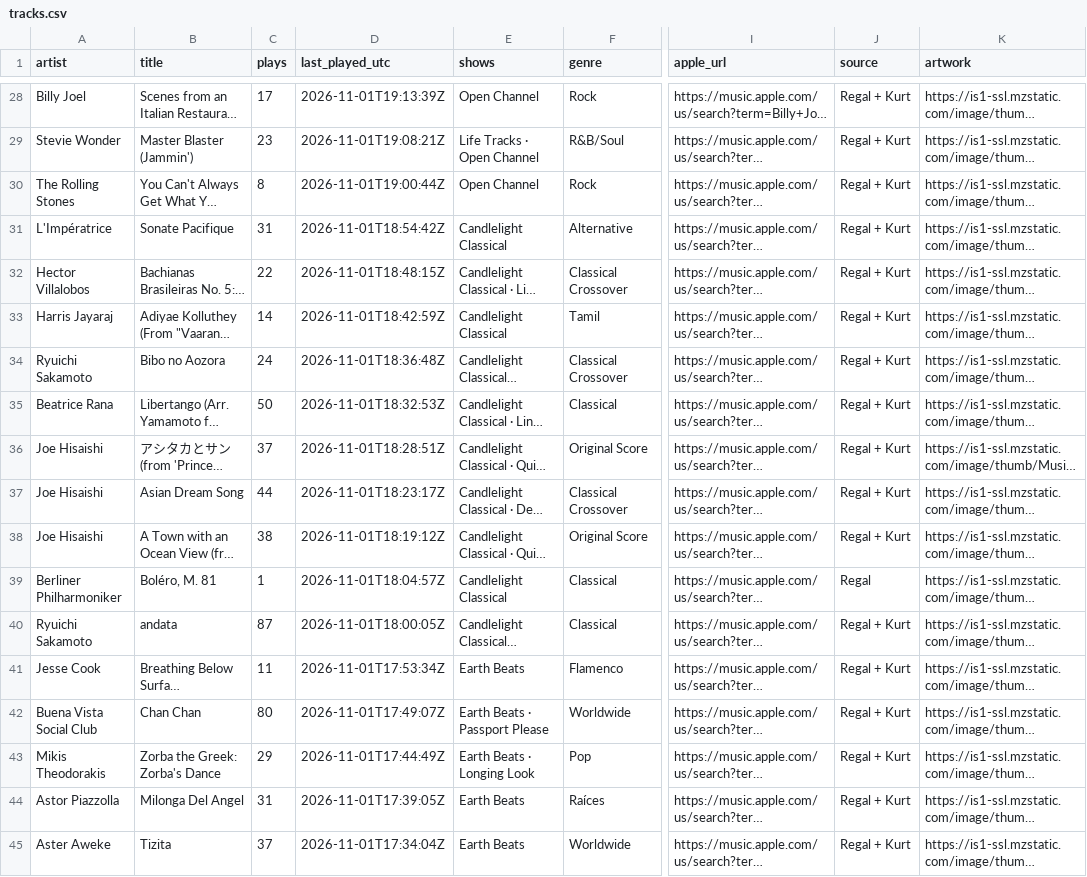
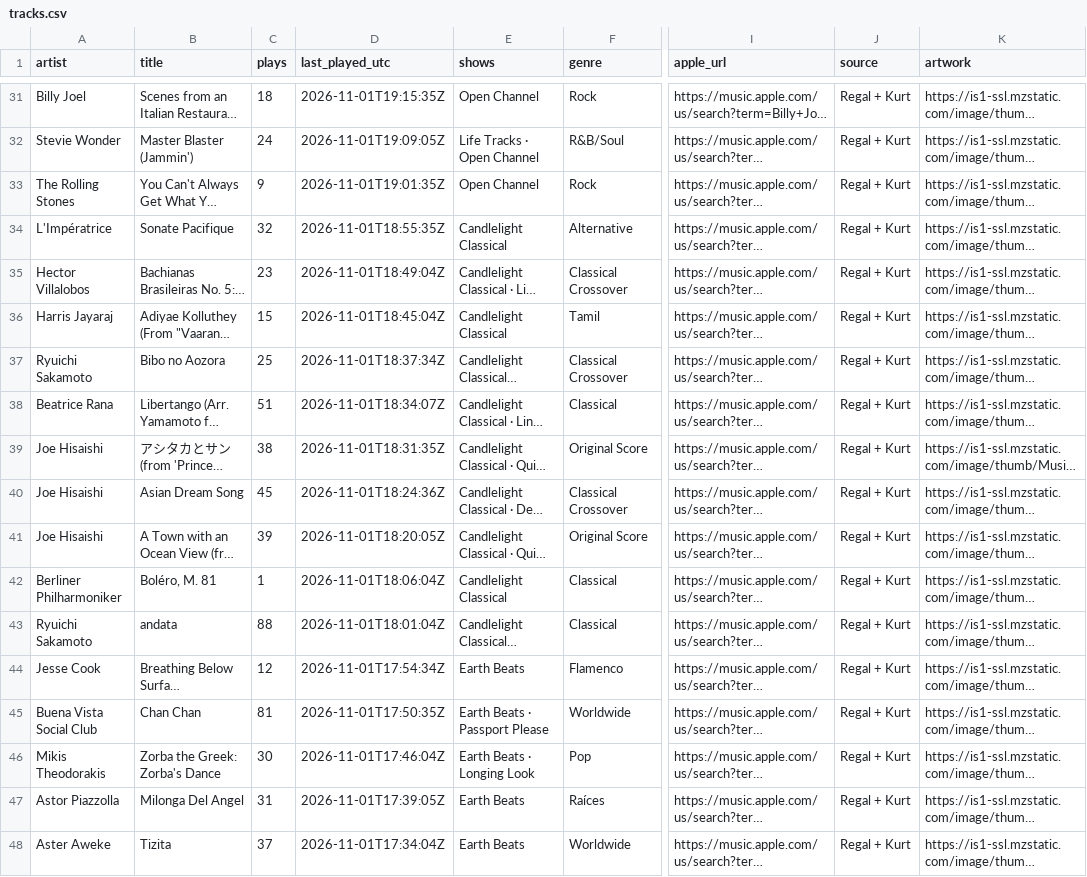
Before and after one commit to rs7hwfctnb-spec/dj-claude-schedule, a CSV file: data/tracks.csv, drawn as a sheet; only a part is shown, gaps mark what is left out; long unchanged cells end in …; addresses are those after the commit; the diff covers the shown part only; the diff names each change by its address in the sheet, - before the commit and + after, or states it on an @@ line.

```diff
--- a/data/tracks.csv
+++ b/data/tracks.csv
-C31 (plays): 17
+C31 (plays): 18
-D31 (last_played_utc): 2026-11-01T19:13:39Z
+D31 (last_played_utc): 2026-11-01T19:15:35Z
-C32 (plays): 23
+C32 (plays): 24
-D32 (last_played_utc): 2026-11-01T19:08:21Z
+D32 (last_played_utc): 2026-11-01T19:09:05Z
-C33 (plays): 8
+C33 (plays): 9
-D33 (last_played_utc): 2026-11-01T19:00:44Z
+D33 (last_played_utc): 2026-11-01T19:01:35Z
-C34 (plays): 31
+C34 (plays): 32
-D34 (last_played_utc): 2026-11-01T18:54:42Z
+D34 (last_played_utc): 2026-11-01T18:55:35Z
-C35 (plays): 22
+C35 (plays): 23
-D35 (last_played_utc): 2026-11-01T18:48:15Z
+D35 (last_played_utc): 2026-11-01T18:49:04Z
-C36 (plays): 14
+C36 (plays): 15
-D36 (last_played_utc): 2026-11-01T18:42:59Z
+D36 (last_played_utc): 2026-11-01T18:45:04Z
-C37 (plays): 24
+C37 (plays): 25
-D37 (last_played_utc): 2026-11-01T18:36:48Z
+D37 (last_played_utc): 2026-11-01T18:37:34Z
-C38 (plays): 50
+C38 (plays): 51
-D38 (last_played_utc): 2026-11-01T18:32:53Z
+D38 (last_played_utc): 2026-11-01T18:34:07Z
-C39 (plays): 37
+C39 (plays): 38
-D39 (last_played_utc): 2026-11-01T18:28:51Z
+D39 (last_played_utc): 2026-11-01T18:31:35Z
-C40 (plays): 44
+C40 (plays): 45
-D40 (last_played_utc): 2026-11-01T18:23:17Z
+D40 (last_played_utc): 2026-11-01T18:24:36Z
-C41 (plays): 38
+C41 (plays): 39
-D41 (last_played_utc): 2026-11-01T18:19:12Z
+D41 (last_played_utc): 2026-11-01T18:20:05Z
-D42 (last_played_utc): 2026-11-01T18:04:57Z
+D42 (last_played_utc): 2026-11-01T18:06:04Z
-J42 (source): Regal
+J42 (source): Regal + Kurt
-C43 (plays): 87
+C43 (plays): 88
-D43 (last_played_utc): 2026-11-01T18:00:05Z
+D43 (last_played_utc): 2026-11-01T18:01:04Z
-C44 (plays): 11
+C44 (plays): 12
-D44 (last_played_utc): 2026-11-01T17:53:34Z
+D44 (last_played_utc): 2026-11-01T17:54:34Z
-C45 (plays): 80
+C45 (plays): 81
-D45 (last_played_utc): 2026-11-01T17:49:07Z
+D45 (last_played_utc): 2026-11-01T17:50:35Z
-C46 (plays): 29
+C46 (plays): 30
-D46 (last_played_utc): 2026-11-01T17:44:49Z
+D46 (last_played_utc): 2026-11-01T17:46:04Z
```
Also changed, not shown: 4 added rows, 4 removed rows and 50 edited cells elsewhere in this file, data/kurt_tf_only.csv, data/plays.csv, 2 other files.
